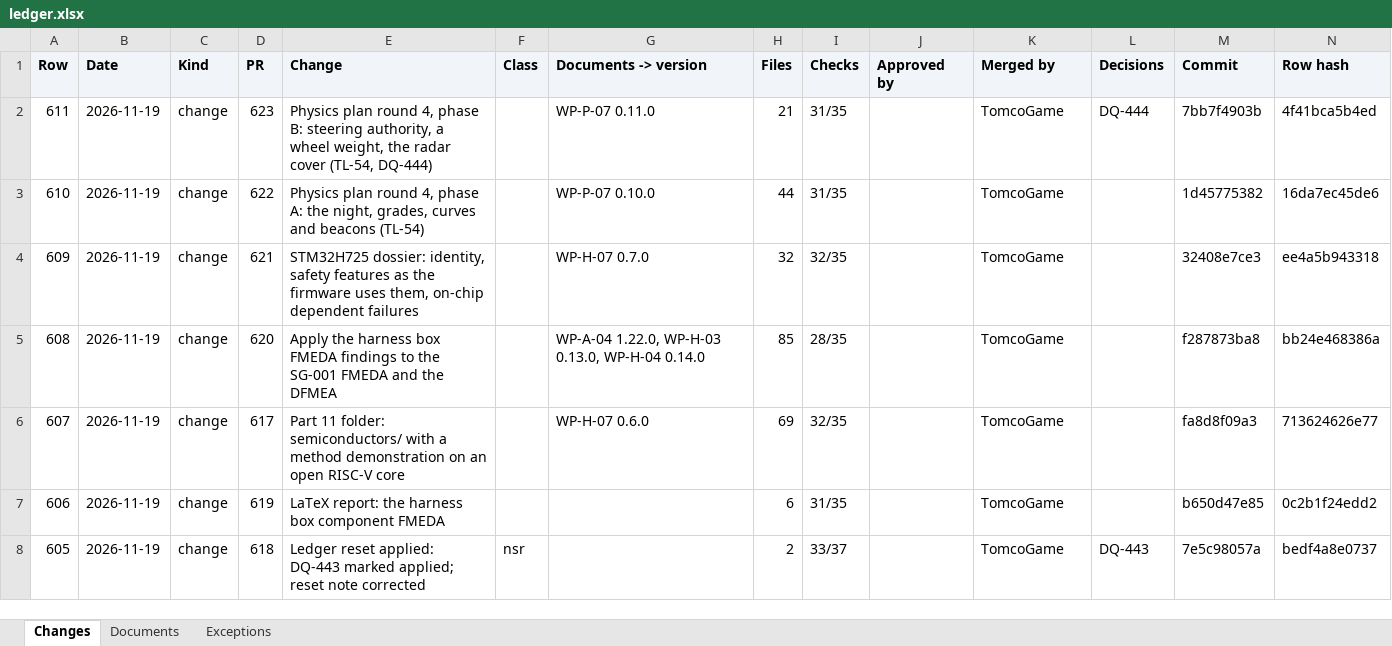
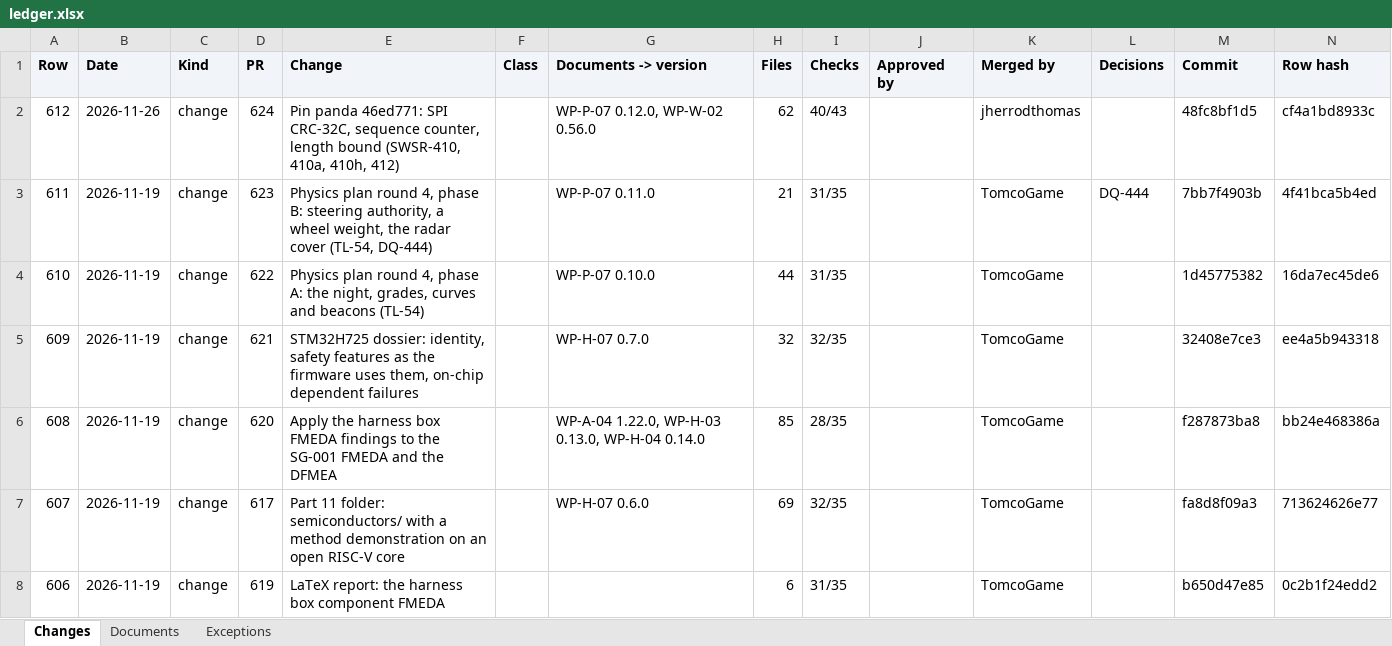
Before and after one commit to jherrodthomas/LionDriver, an Excel workbook: ledger.xlsx, sheet Changes, drawn as a sheet; only a part is shown; the shorter side is filled out with more unchanged rows; values as stored, in another font and other column widths than the file's, no borders; the diff names each change by its address in the sheet, - before the commit and + after, or states it on an @@ line.

```diff
--- a/ledger.xlsx (sheet Changes)
+++ b/ledger.xlsx (sheet Changes)
+row 2: 612 | 2026-11-26 | change | 624 | Pin panda 46ed771: SPI CRC-32C, sequence counter, length bound (SWSR-410, 410a, 410h, 412) |  | WP-P-07 0.12.0, WP-W-02 0.56.0 | 62 | 40/43 |  | jherrodthomas |  | 48fc8bf1d5 | cf4a1bd8933c
```
Also changed, not shown: sheet Documents, sheet Exceptions, 1 other file.
